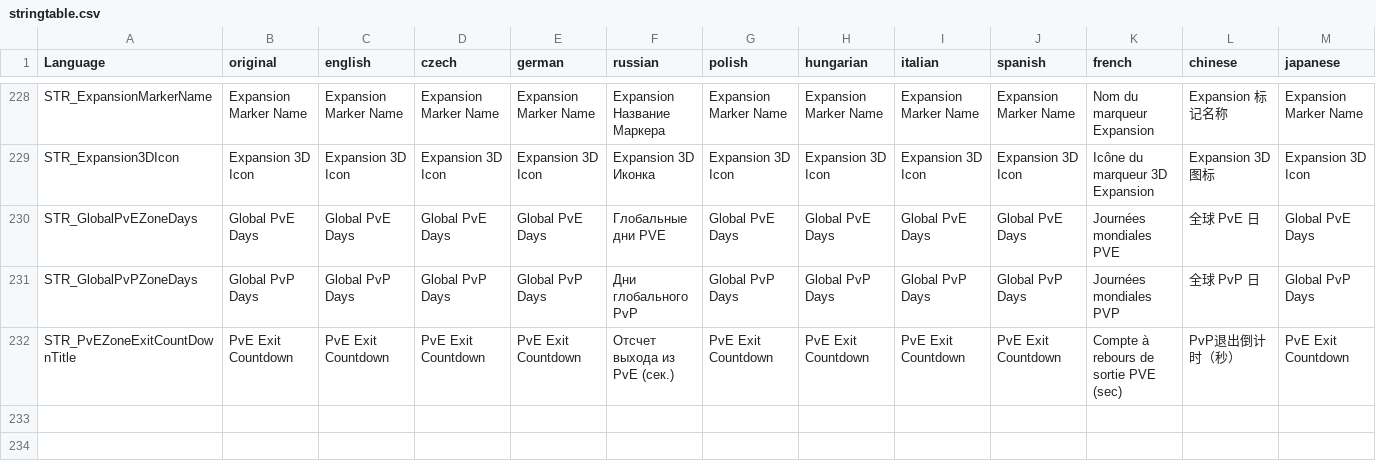
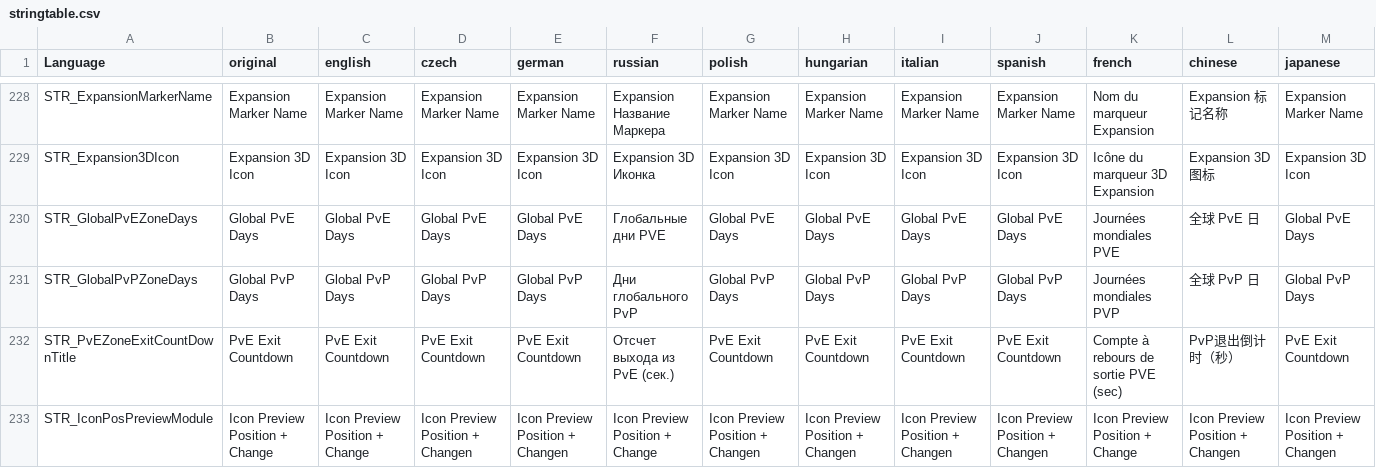
Before and after one commit to Ninjin89/ninjinspvppvetranslation, a CSV file: stringtable.csv, drawn as a sheet; only a part is shown, gaps mark what is left out; rows hold the shown columns only; the diff names each change by its address in the sheet, - before the commit and + after, or states it on an @@ line.

Commit message:
Update stringtable.csv
updated latest changes

```diff
--- a/stringtable.csv
+++ b/stringtable.csv
+row 233: STR_IconPosPreviewModule | Icon Preview Position + Change | Icon Preview Position + Change | Icon Preview Position + Changen | Icon Preview Position + Changen | Icon Preview Position + Change | Icon Preview Position + Changen | Icon Preview Position + Changen | Icon Preview Position + Changen | Icon Preview Position + Changen | Icon Preview Position + Change | Icon Preview Position + Changen | Icon Preview Position + Changen
```
